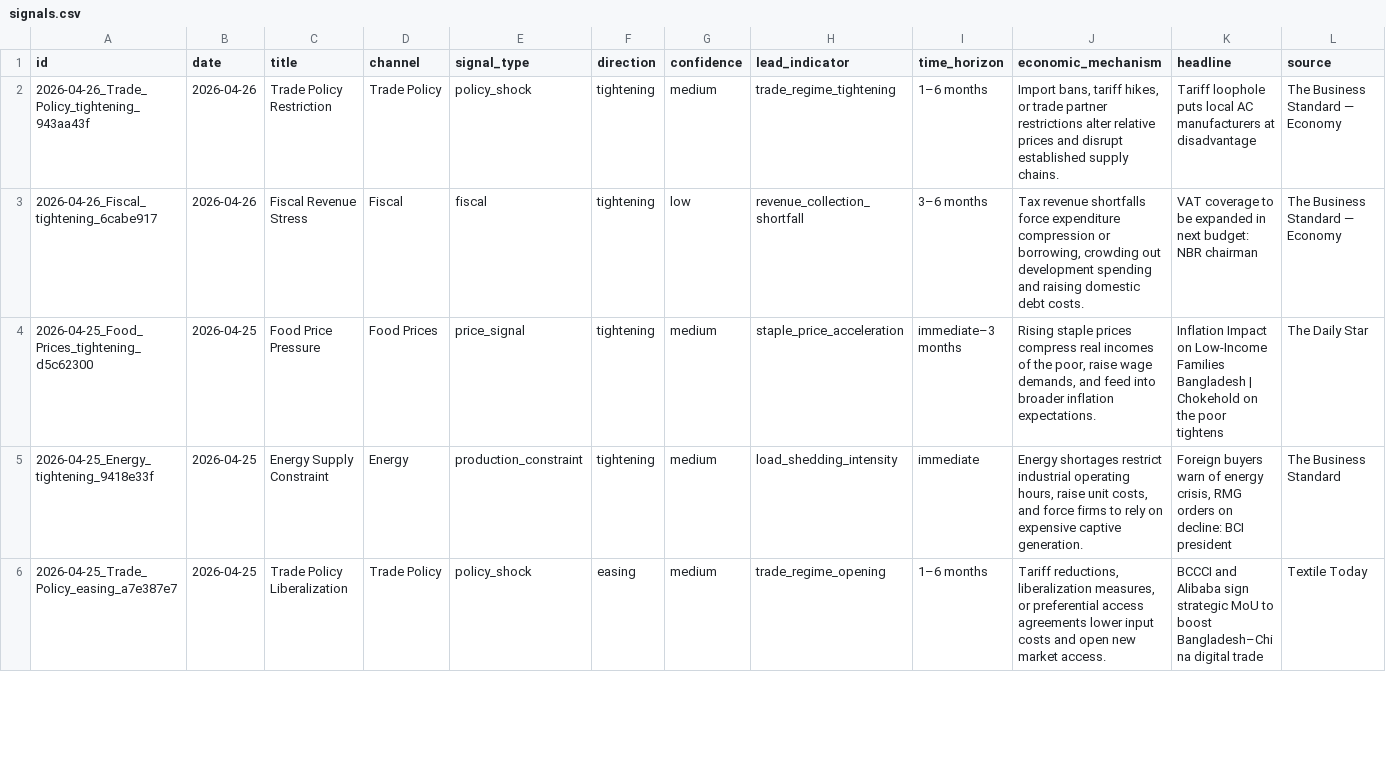
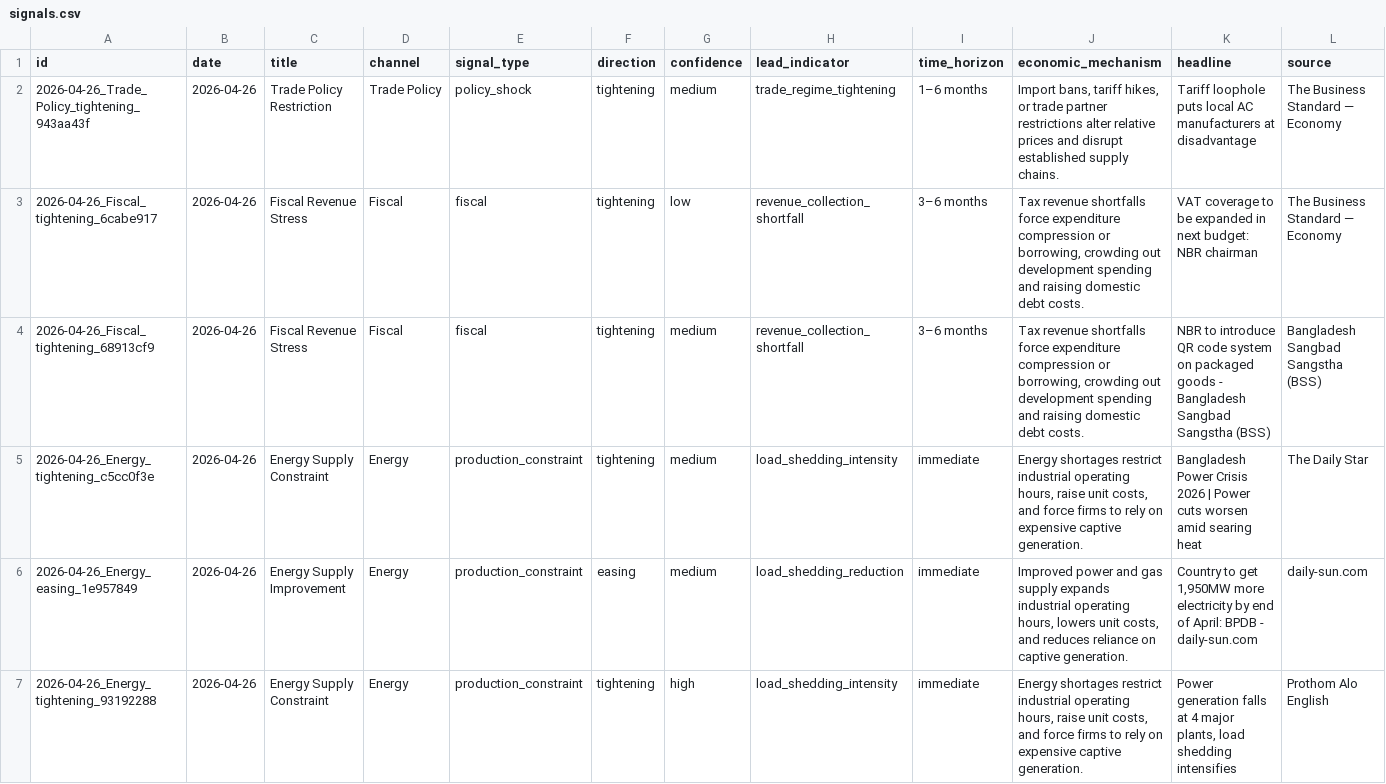
Before and after one commit to SyedBasher/bangladesh-early-warning-signals, a CSV file: data/signals.csv, drawn as a sheet; only a part is shown; the shorter side is filled out with more unchanged rows; rows hold the shown columns only; the diff covers the shown part only; the diff names each change by its address in the sheet, - before the commit and + after, or states it on an @@ line.

```diff
--- a/data/signals.csv
+++ b/data/signals.csv
+row 4: 2026-04-26_Fiscal_tightening_68913cf9 | 2026-04-26 | Fiscal Revenue Stress | Fiscal | fiscal | tightening | medium | revenue_collection_shortfall | 3–6 months | Tax revenue shortfalls force expenditure compression or borrowing, crowding out development spending and raising domestic debt costs. | NBR to introduce QR code system on packaged goods - Bangladesh Sangbad Sangstha (BSS) | Bangladesh Sangbad Sangstha (BSS)
+row 5: 2026-04-26_Energy_tightening_c5cc0f3e | 2026-04-26 | Energy Supply Constraint | Energy | production_constraint | tightening | medium | load_shedding_intensity | immediate | Energy shortages restrict industrial operating hours, raise unit costs, and force firms to rely on expensive captive generation. | Bangladesh Power Crisis 2026 | Power cuts worsen amid searing heat | The Daily Star
+row 6: 2026-04-26_Energy_easing_1e957849 | 2026-04-26 | Energy Supply Improvement | Energy | production_constraint | easing | medium | load_shedding_reduction | immediate | Improved power and gas supply expands industrial operating hours, lowers unit costs, and reduces reliance on captive generation. | Country to get 1,950MW more electricity by end of April: BPDB - daily-sun.com | daily-sun.com
+row 7: 2026-04-26_Energy_tightening_93192288 | 2026-04-26 | Energy Supply Constraint | Energy | production_constraint | tightening | high | load_shedding_intensity | immediate | Energy shortages restrict industrial operating hours, raise unit costs, and force firms to rely on expensive captive generation. | Power generation falls at 4 major plants, load shedding intensifies | Prothom Alo English
```
Also changed, not shown: 4 added rows elsewhere in this file, 8 other files.
